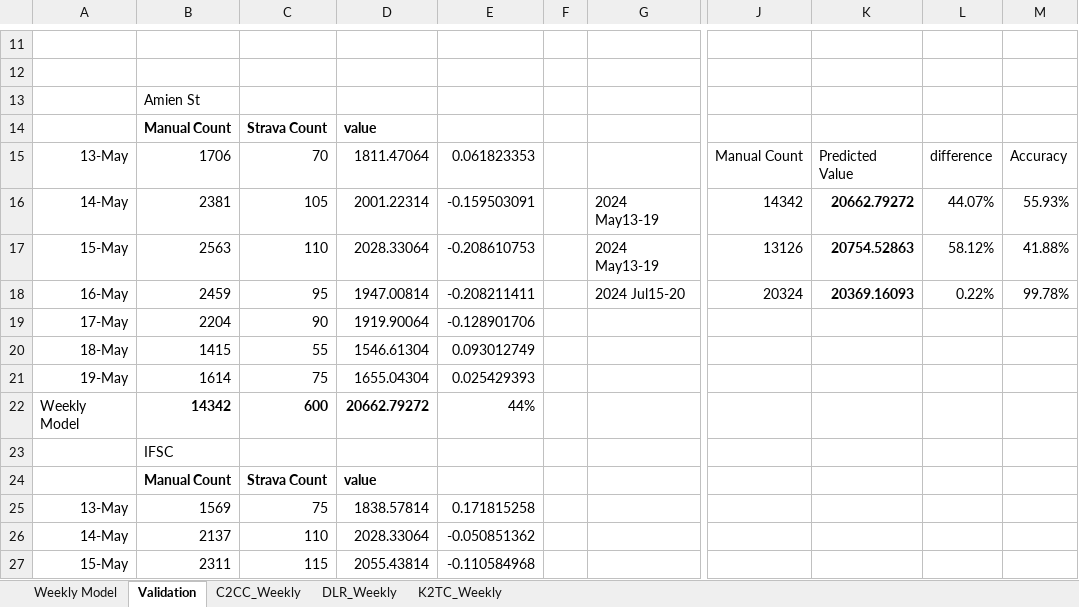
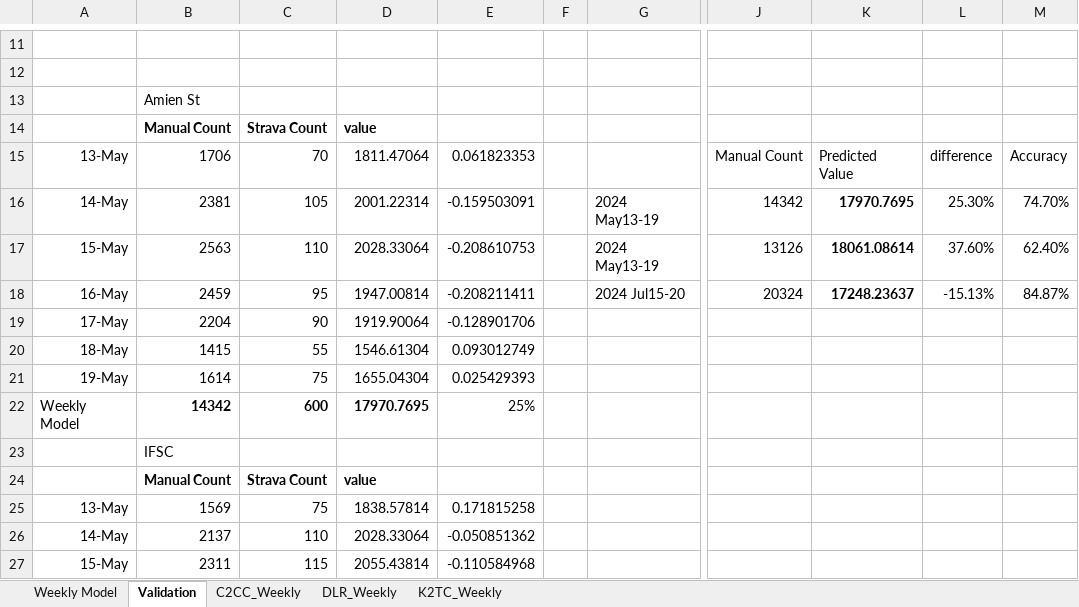
Before and after one commit to SmartDublin-DCC/Strava-Cycling-Modeling-for-Dublin, an Excel workbook: RBA and Validation/Validation and Prediction_0830.xlsx, sheet Validation, drawn as a sheet; only a part is shown, gaps mark what is left out; values as stored, in another font and other column widths than the file's, no borders; the diff names each change by its address in the sheet, - before the commit and + after, or states it on an @@ line.

```diff
--- a/RBA and Validation/Validation and Prediction_0830.xlsx (sheet Validation)
+++ b/RBA and Validation/Validation and Prediction_0830.xlsx (sheet Validation)
-K16: 20662.79272
+K16: 17970.7695
-L16: 44.07%
+L16: 25.30%
-M16: 55.93%
+M16: 74.70%
-K17: 20754.52863
+K17: 18061.08614
-L17: 58.12%
+L17: 37.60%
-M17: 41.88%
+M17: 62.40%
-K18: 20369.16093
+K18: 17248.23637
-L18: 0.22%
+L18: -15.13%
-M18: 99.78%
+M18: 84.87%
-D22: 20662.79272
+D22: 17970.7695
-E22: 44%
+E22: 25%
```
Also changed, not shown: sheet Weekly Model, 1 other file.
